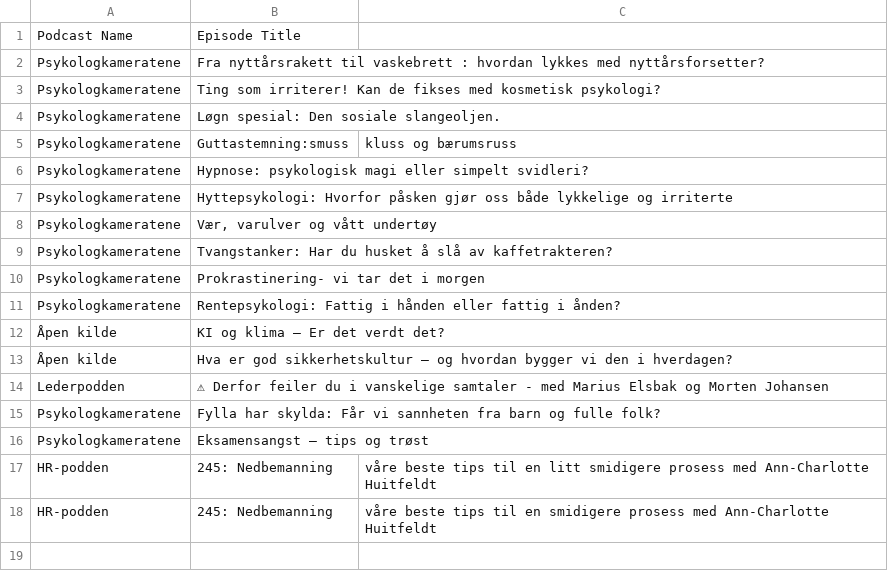
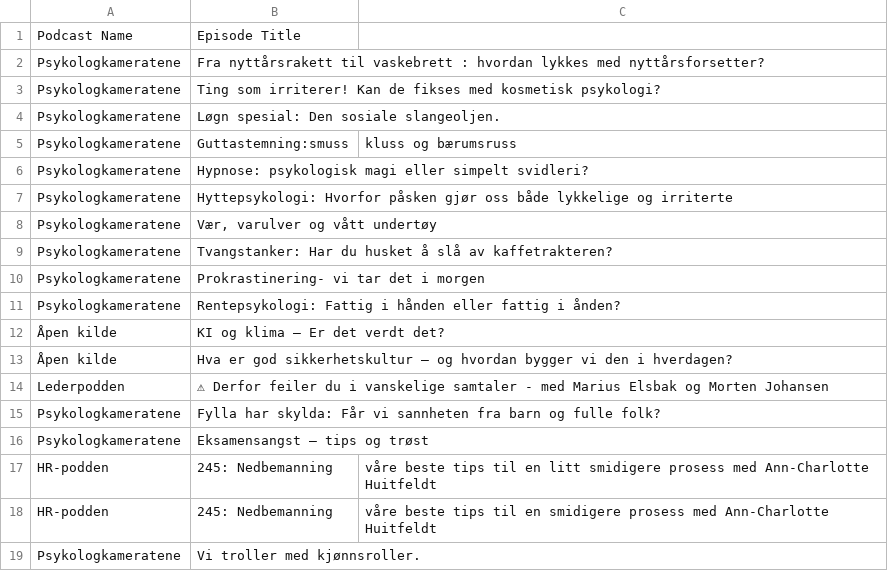
Before and after one commit to cathrinei/LedelsespodClaude, a CSV file: rejected_episodes.csv, drawn as a sheet.

```diff
--- a/rejected_episodes.csv
+++ b/rejected_episodes.csv
@@ -18 +18,2 @@ HR-podden,245:  Nedbemanning, våre beste tips til en litt smidigere prosess med
 HR-podden,245:  Nedbemanning, våre beste tips til en smidigere prosess med Ann-Charlotte Huitfeldt
+Psykologkameratene,Vi troller med kjønnsroller.
```
Also changed, not shown: Ledelsepod.csv, 1 other file.
